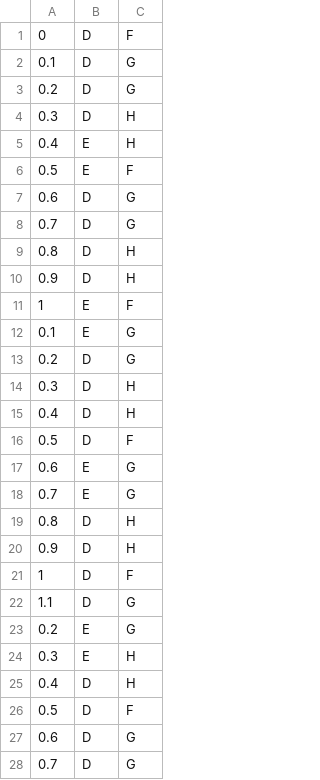
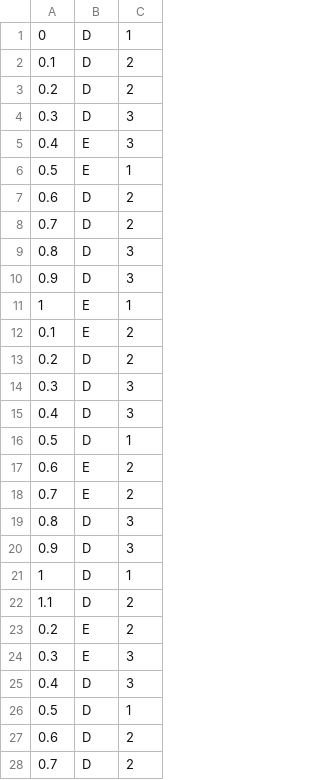
Before and after one commit to WannaBeSuperteur/2020, a CSV file: AI/kaggle_generalized/output_example.csv, drawn as a sheet; only a part is shown; the diff covers the shown part only.

```diff
--- a/AI/kaggle_generalized/output_example.csv
+++ b/AI/kaggle_generalized/output_example.csv
@@ -1,28 +1,28 @@
-0,D,F
-0.1,D,G
-0.2,D,G
-0.3,D,H
-0.4,E,H
-0.5,E,F
-0.6,D,G
-0.7,D,G
-0.8,D,H
-0.9,D,H
-1,E,F
-0.1,E,G
-0.2,D,G
-0.3,D,H
-0.4,D,H
-0.5,D,F
-0.6,E,G
-0.7,E,G
-0.8,D,H
-0.9,D,H
-1,D,F
-1.1,D,G
-0.2,E,G
-0.3,E,H
-0.4,D,H
-0.5,D,F
-0.6,D,G
-0.7,D,G
+0,D,1
+0.1,D,2
+0.2,D,2
+0.3,D,3
+0.4,E,3
+0.5,E,1
+0.6,D,2
+0.7,D,2
+0.8,D,3
+0.9,D,3
+1,E,1
+0.1,E,2
+0.2,D,2
+0.3,D,3
+0.4,D,3
+0.5,D,1
+0.6,E,2
+0.7,E,2
+0.8,D,3
+0.9,D,3
+1,D,1
+1.1,D,2
+0.2,E,2
+0.3,E,3
+0.4,D,3
+0.5,D,1
+0.6,D,2
+0.7,D,2
```
Also changed, not shown: 27 edited cells elsewhere in this file, AI/kaggle_generalized/input_example.csv, 2 other files.
